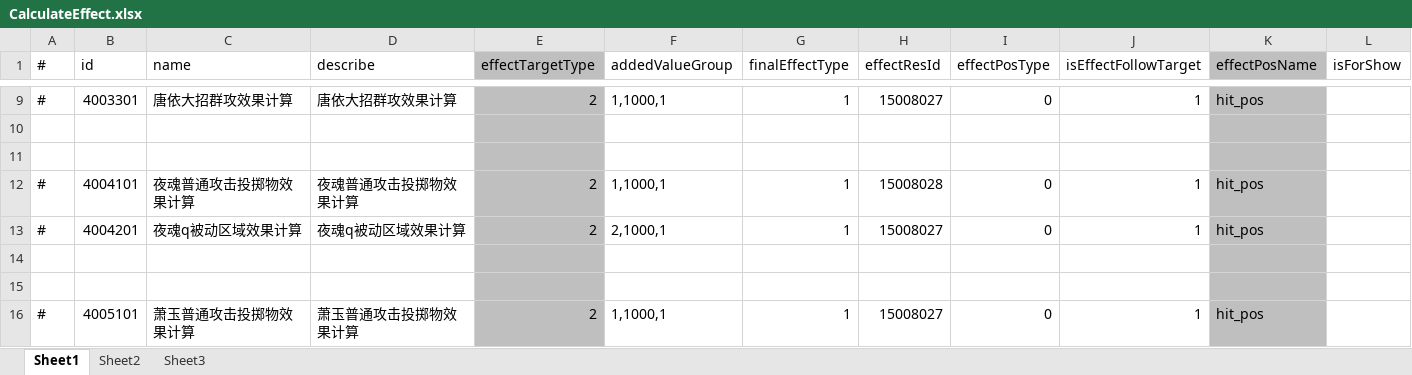
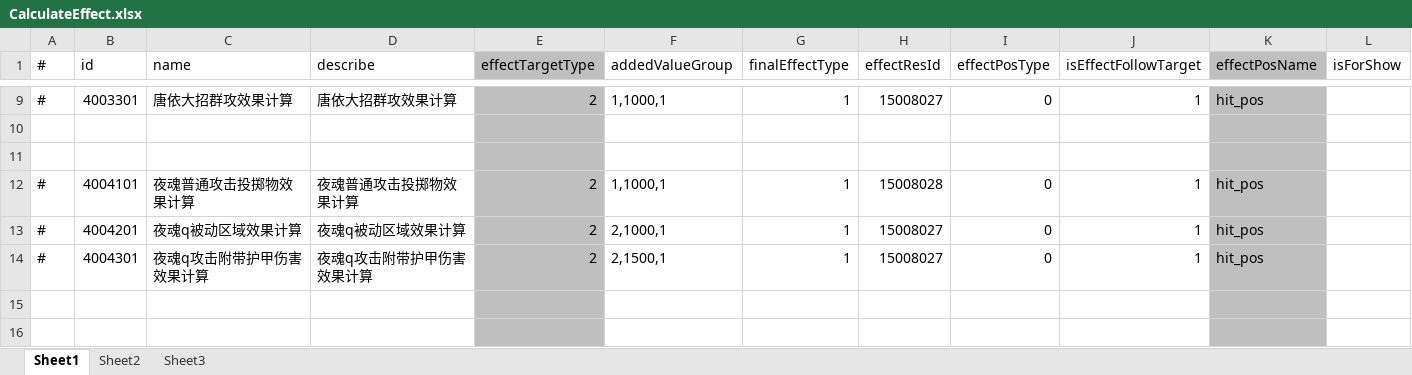
Before and after one commit to thanklzhang/001_GameFramework_Config, an Excel workbook: data_config/CalculateEffect.xlsx, sheet Sheet1, drawn as a sheet; only a part is shown, gaps mark what is left out; the shorter side is filled out with more unchanged rows; values as stored, in another font and other column widths than the file's, no borders; the diff names each change by its address in the sheet, - before the commit and + after, or states it on an @@ line.

```diff
--- a/data_config/CalculateEffect.xlsx (sheet Sheet1)
+++ b/data_config/CalculateEffect.xlsx (sheet Sheet1)
+row 14: # | 4004301 | 夜魂q攻击附带护甲伤害效果计算 | 夜魂q攻击附带护甲伤害效果计算 | 2 | 2,1500,1 | 1 | 15008027 | 0 | 1 | hit_pos
```
Also changed, not shown: data_config/BattleAttributeGroup.xlsx, data_config/BuffEffect.xlsx, 3 other files.
